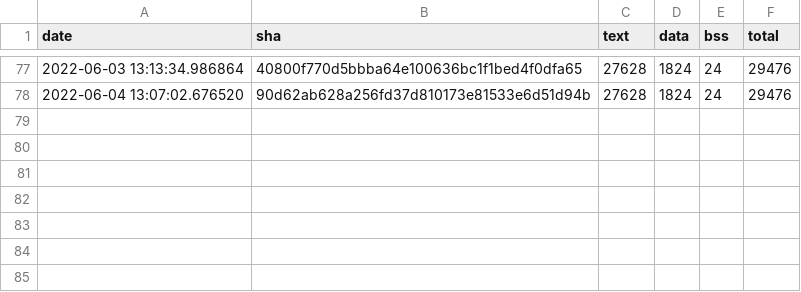
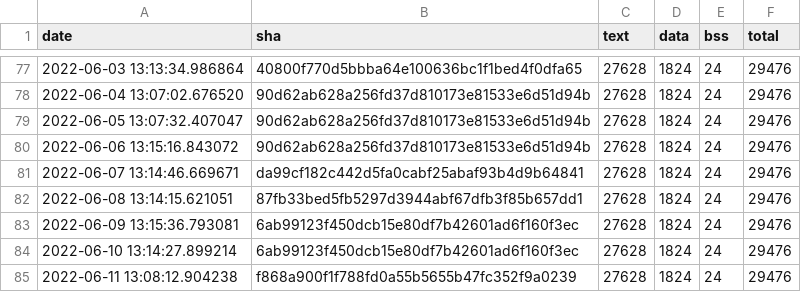
Before and after one commit to open-vela/apps_mlearning_tflite-micro, a CSV file: data/continuous_builds/size_profiling/linux_x86_64_release/interpreter_memory_footprint.csv, drawn as a sheet; only a part is shown, gaps mark what is left out.

```diff
--- a/data/continuous_builds/size_profiling/linux_x86_64_release/interpreter_memory_footprint.csv
+++ b/data/continuous_builds/size_profiling/linux_x86_64_release/interpreter_memory_footprint.csv
@@ -78 +78,8 @@ date,sha,text,data,bss,total
 2022-06-04 13:07:02.676520,90d62ab628a256fd37d810173e81533e6d51d94b,27628,1824,24,29476
+2022-06-05 13:07:32.407047,90d62ab628a256fd37d810173e81533e6d51d94b,27628,1824,24,29476
+2022-06-06 13:15:16.843072,90d62ab628a256fd37d810173e81533e6d51d94b,27628,1824,24,29476
+2022-06-07 13:14:46.669671,da99cf182c442d5fa0cabf25abaf93b4d9b64841,27628,1824,24,29476
+2022-06-08 13:14:15.621051,87fb33bed5fb5297d3944abf67dfb3f85b657dd1,27628,1824,24,29476
+2022-06-09 13:15:36.793081,6ab99123f450dcb15e80df7b42601ad6f160f3ec,27628,1824,24,29476
+2022-06-10 13:14:27.899214,6ab99123f450dcb15e80df7b42601ad6f160f3ec,27628,1824,24,29476
+2022-06-11 13:08:12.904238,f868a900f1f788fd0a55b5655b47fc352f9a0239,27628,1824,24,29476
```
Also changed, not shown: data/continuous_builds/size_profiling/linux_x86_64_release/baseline_memory_footprint.csv, data/continuous_builds/size_profiling/linux_x86_64_release/keyword_benchmark.csv.
